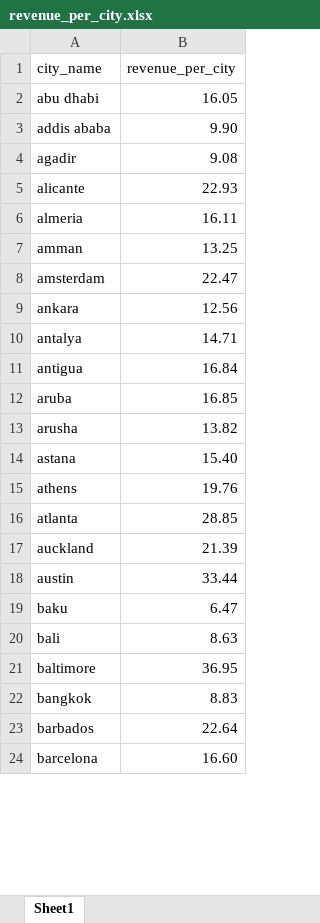
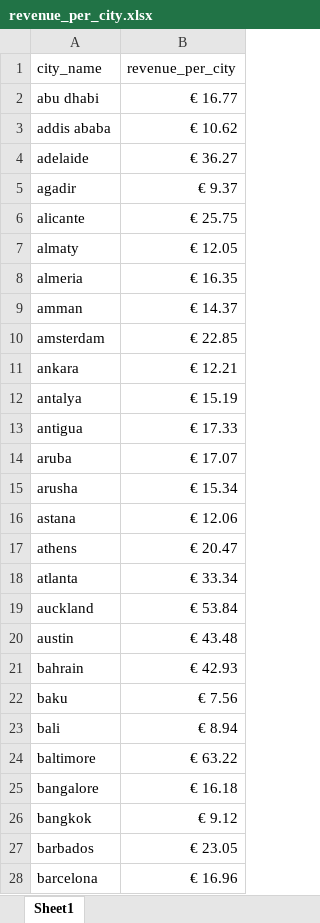
Before and after one commit to CharisMar/Hotels-app, an Excel workbook: revenue_per_city.xlsx, sheet Sheet1, drawn as a sheet; only a part is shown; values as stored, in another font and other column widths than the file's, no borders; table styles not drawn; addresses are those after the commit; the diff covers the shown part only; the diff names each change by its address in the sheet, - before the commit and + after, or states it on an @@ line.

```diff
--- a/revenue_per_city.xlsx (sheet Sheet1)
+++ b/revenue_per_city.xlsx (sheet Sheet1)
-B2 (revenue_per_city): 16.05
+B2 (revenue_per_city): € 16.77
-B3 (revenue_per_city): 9.90
+B3 (revenue_per_city): € 10.62
+row 4: adelaide | € 36.27
-B5 (revenue_per_city): 9.08
+B5 (revenue_per_city): € 9.37
-B6 (revenue_per_city): 22.93
+B6 (revenue_per_city): € 25.75
+row 7: almaty | € 12.05
-B8 (revenue_per_city): 16.11
+B8 (revenue_per_city): € 16.35
-B9 (revenue_per_city): 13.25
+B9 (revenue_per_city): € 14.37
-B10 (revenue_per_city): 22.47
+B10 (revenue_per_city): € 22.85
-B11 (revenue_per_city): 12.56
+B11 (revenue_per_city): € 12.21
-B12 (revenue_per_city): 14.71
+B12 (revenue_per_city): € 15.19
-B13 (revenue_per_city): 16.84
+B13 (revenue_per_city): € 17.33
-B14 (revenue_per_city): 16.85
+B14 (revenue_per_city): € 17.07
-B15 (revenue_per_city): 13.82
+B15 (revenue_per_city): € 15.34
-B16 (revenue_per_city): 15.40
+B16 (revenue_per_city): € 12.06
-B17 (revenue_per_city): 19.76
+B17 (revenue_per_city): € 20.47
-B18 (revenue_per_city): 28.85
+B18 (revenue_per_city): € 33.34
-B19 (revenue_per_city): 21.39
+B19 (revenue_per_city): € 53.84
-B20 (revenue_per_city): 33.44
+B20 (revenue_per_city): € 43.48
+row 21: bahrain | € 42.93
-B22 (revenue_per_city): 6.47
+B22 (revenue_per_city): € 7.56
-B23 (revenue_per_city): 8.63
+B23 (revenue_per_city): € 8.94
-B24 (revenue_per_city): 36.95
+B24 (revenue_per_city): € 63.22
+row 25: bangalore | € 16.18
-B26 (revenue_per_city): 8.83
+B26 (revenue_per_city): € 9.12
-B27 (revenue_per_city): 22.64
+B27 (revenue_per_city): € 23.05
-B28 (revenue_per_city): 16.60
+B28 (revenue_per_city): € 16.96
```
Also changed, not shown: 19 added rows and 240 edited cells elsewhere in this sheet, 1 other file.
